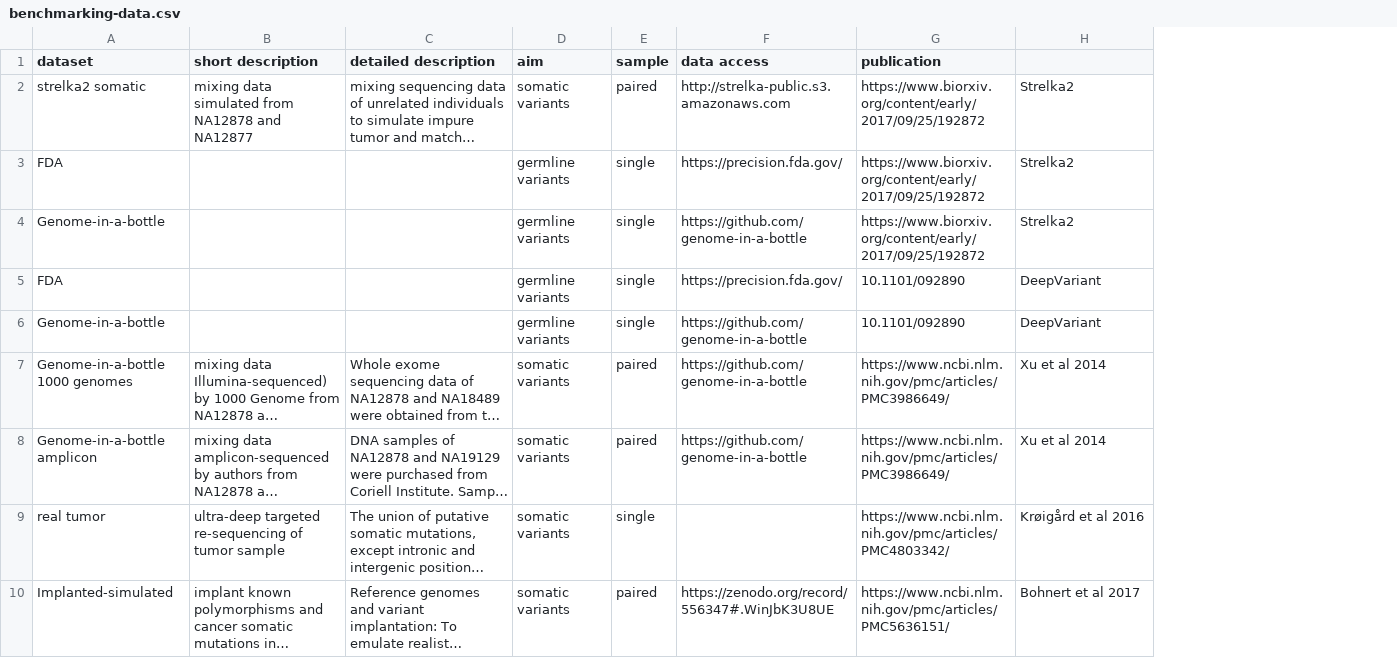
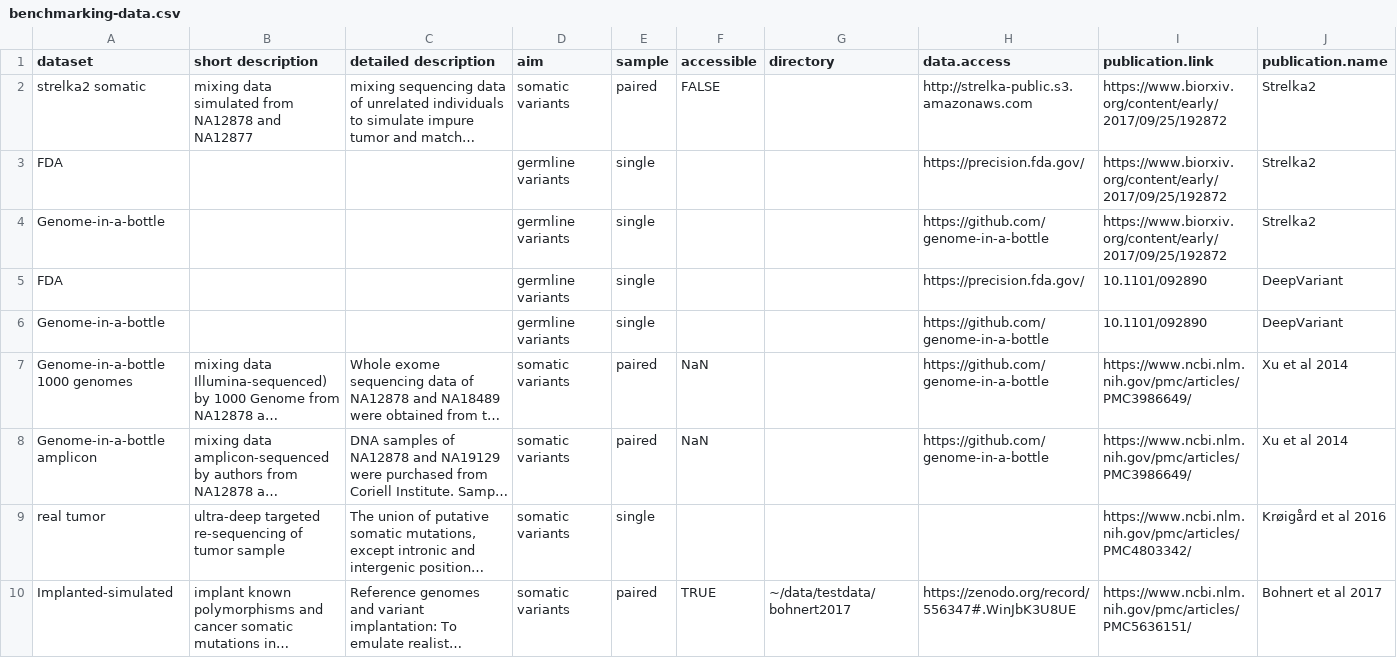
Before and after one commit to attilagk/BSM-research, a CSV file: tables/benchmarking-data.csv, drawn as a sheet; only a part is shown; long unchanged cells end in …; addresses are those after the commit; the diff covers the shown part only; the diff names each change by its address in the sheet, - before the commit and + after, or states it on an @@ line.

```diff
--- a/tables/benchmarking-data.csv
+++ b/tables/benchmarking-data.csv
+column F (accessible), rows 2-10: FALSE |  |  |  |  | NaN | NaN |  | TRUE
+column G (directory), row 10: ~/data/testdata/bohnert2017
-H1: data access
+H1: data.access
-I1: publication
+I1: publication.link
-J1: (empty)
+J1: publication.name
```
Also changed, not shown: 5 edited cells elsewhere in this file, tables/variant-callers.csv, 6 other files.
